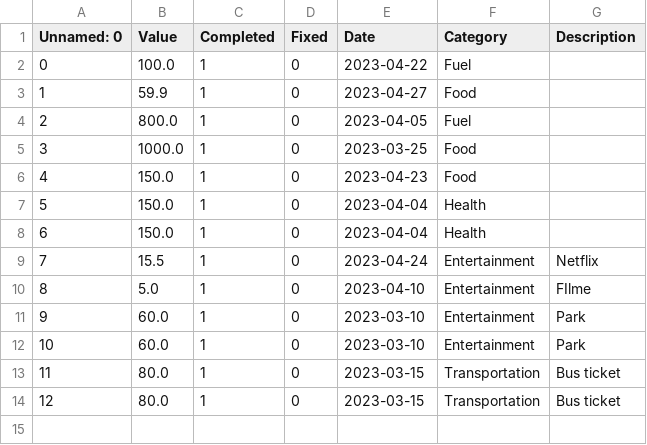
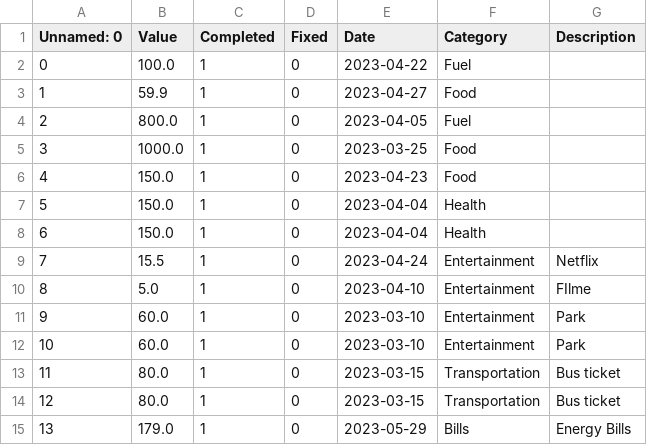
Before and after one commit to virocha11/personal_budget, a CSV file: data/df_expenses.csv (was data/df_despesas.csv), drawn as a sheet.

```diff
--- a/data/df_despesas.csv
+++ b/data/df_expenses.csv
@@ -14 +14,2 @@ Unnamed: 0,Value,Completed,Fixed,Date,Category,Description
 12,80.0,1,0,2023-03-15,Transportation,Bus ticket
+13,179.0,1,0,2023-05-29,Bills,Energy Bills
```
Also changed, not shown: 11 other files.
